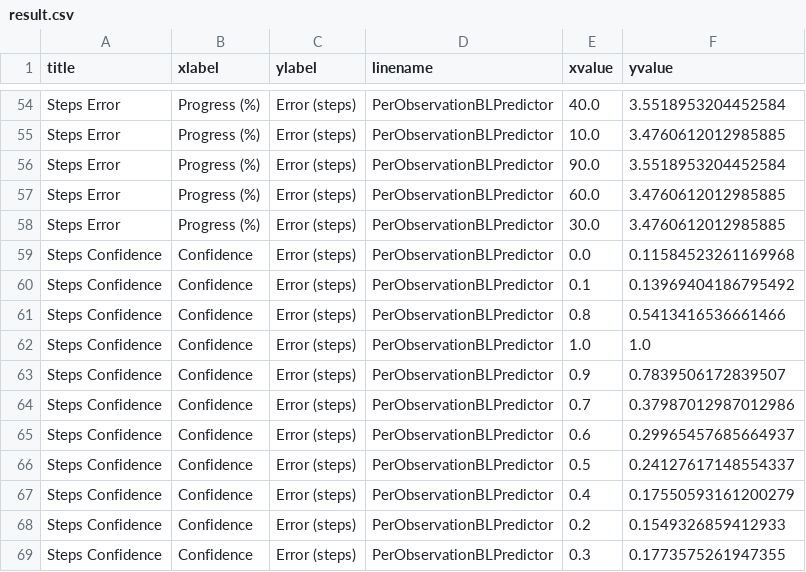
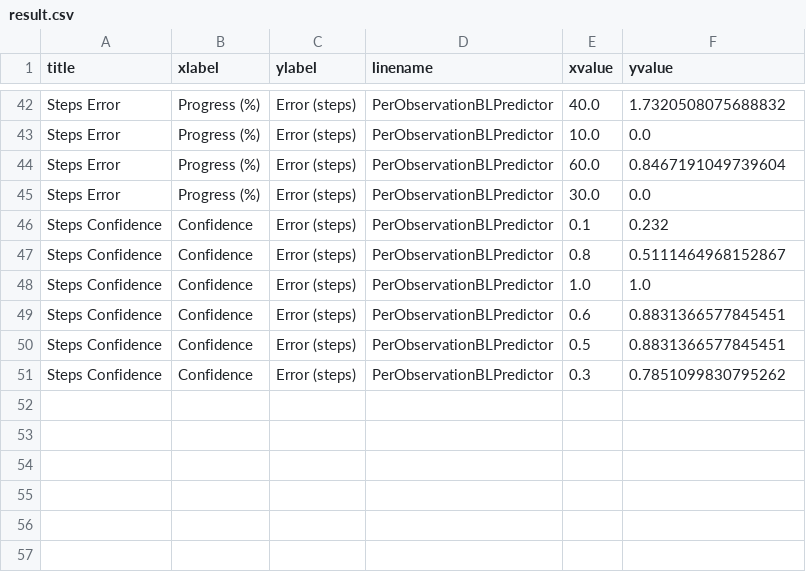
Before and after one commit to beinformed/lab-dialogprogress, a CSV file: results/result.csv, drawn as a sheet; only a part is shown, gaps mark what is left out; removed rows and columns are numbered as before the commit, all else as after; the diff covers the shown part only; the diff names each change by its address in the sheet, - before the commit and + after, or states it on an @@ line.

```diff
--- a/results/result.csv
+++ b/results/result.csv
-F42 (yvalue): 3.5518953204452584
+F42 (yvalue): 1.7320508075688832
-F43 (yvalue): 3.4760612012985885
+F43 (yvalue): 0.0
-row 56: Steps Error | Progress (%) | Error (steps) | PerObservationBLPredictor | 90.0 | 3.5518953204452584
-F44 (yvalue): 3.4760612012985885
+F44 (yvalue): 0.8467191049739604
-F45 (yvalue): 3.4760612012985885
+F45 (yvalue): 0.0
-row 59: Steps Confidence | Confidence | Error (steps) | PerObservationBLPredictor | 0.0 | 0.11584523261169968
-F46 (yvalue): 0.13969404186795492
+F46 (yvalue): 0.232
-F47 (yvalue): 0.5413416536661466
+F47 (yvalue): 0.5111464968152867
-row 63: Steps Confidence | Confidence | Error (steps) | PerObservationBLPredictor | 0.9 | 0.7839506172839507
-row 64: Steps Confidence | Confidence | Error (steps) | PerObservationBLPredictor | 0.7 | 0.37987012987012986
-F49 (yvalue): 0.29965457685664937
+F49 (yvalue): 0.8831366577845451
-F50 (yvalue): 0.24127617148554337
+F50 (yvalue): 0.8831366577845451
-row 67: Steps Confidence | Confidence | Error (steps) | PerObservationBLPredictor | 0.4 | 0.17550593161200279
-row 68: Steps Confidence | Confidence | Error (steps) | PerObservationBLPredictor | 0.2 | 0.1549326859412933
-F51 (yvalue): 0.1773575261947355
+F51 (yvalue): 0.7851099830795262
```
Also changed, not shown: 12 removed rows and 51 edited cells elsewhere in this file, 5 other files.
